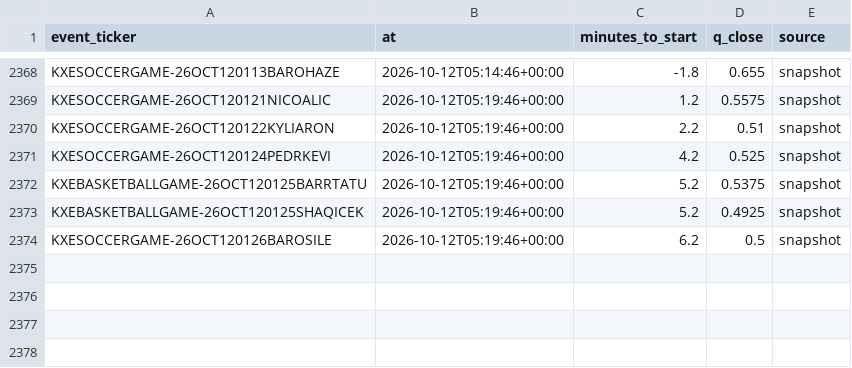
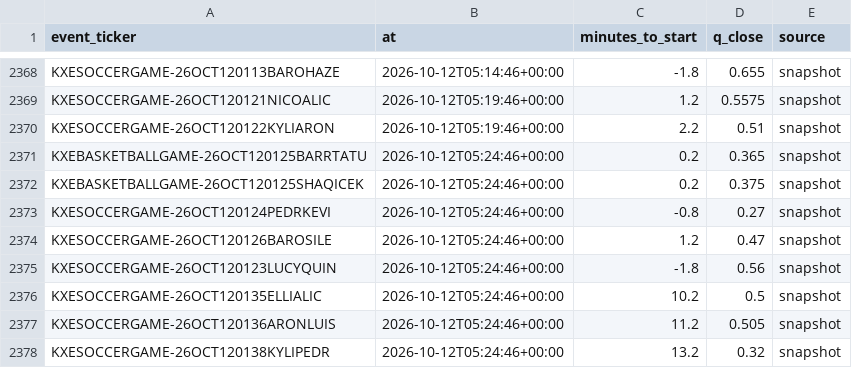
Before and after one commit to nathangin/esports-betting, a CSV file: state/paper/closes.csv, drawn as a sheet; only a part is shown, gaps mark what is left out.

```diff
--- a/state/paper/closes.csv
+++ b/state/paper/closes.csv
@@ -2370,5 +2370,9 @@ KXESOCCERGAME-26OCT120121NICOALIC,2026-10-12T05:19:46+00:00,1.2,0.5575,snapshot
 KXESOCCERGAME-26OCT120122KYLIARON,2026-10-12T05:19:46+00:00,2.2,0.51,snapshot
-KXESOCCERGAME-26OCT120124PEDRKEVI,2026-10-12T05:19:46+00:00,4.2,0.525,snapshot
-KXEBASKETBALLGAME-26OCT120125BARRTATU,2026-10-12T05:19:46+00:00,5.2,0.5375,snapshot
-KXEBASKETBALLGAME-26OCT120125SHAQICEK,2026-10-12T05:19:46+00:00,5.2,0.4925,snapshot
-KXESOCCERGAME-26OCT120126BAROSILE,2026-10-12T05:19:46+00:00,6.2,0.5,snapshot
+KXEBASKETBALLGAME-26OCT120125BARRTATU,2026-10-12T05:24:46+00:00,0.2,0.365,snapshot
+KXEBASKETBALLGAME-26OCT120125SHAQICEK,2026-10-12T05:24:46+00:00,0.2,0.375,snapshot
+KXESOCCERGAME-26OCT120124PEDRKEVI,2026-10-12T05:24:46+00:00,-0.8,0.27,snapshot
+KXESOCCERGAME-26OCT120126BAROSILE,2026-10-12T05:24:46+00:00,1.2,0.47,snapshot
+KXESOCCERGAME-26OCT120123LUCYQUIN,2026-10-12T05:24:46+00:00,-1.8,0.56,snapshot
+KXESOCCERGAME-26OCT120135ELLIALIC,2026-10-12T05:24:46+00:00,10.2,0.5,snapshot
+KXESOCCERGAME-26OCT120136ARONLUIS,2026-10-12T05:24:46+00:00,11.2,0.505,snapshot
+KXESOCCERGAME-26OCT120138KYLIPEDR,2026-10-12T05:24:46+00:00,13.2,0.32,snapshot
```
Also changed, not shown: 7 other files.
